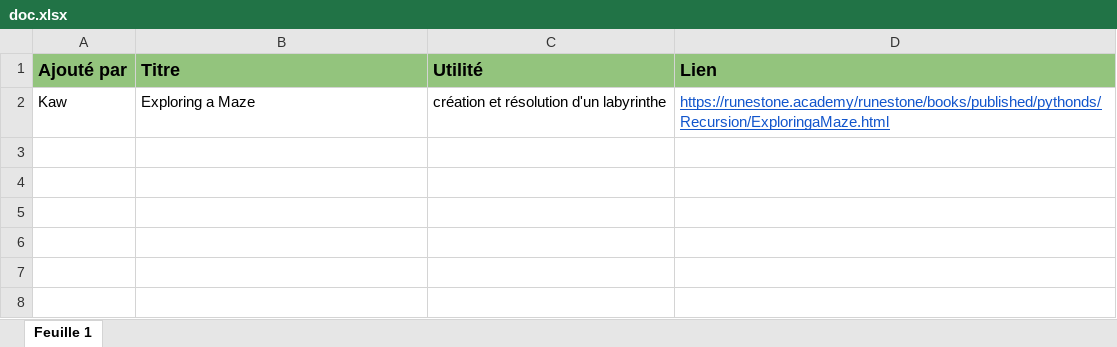
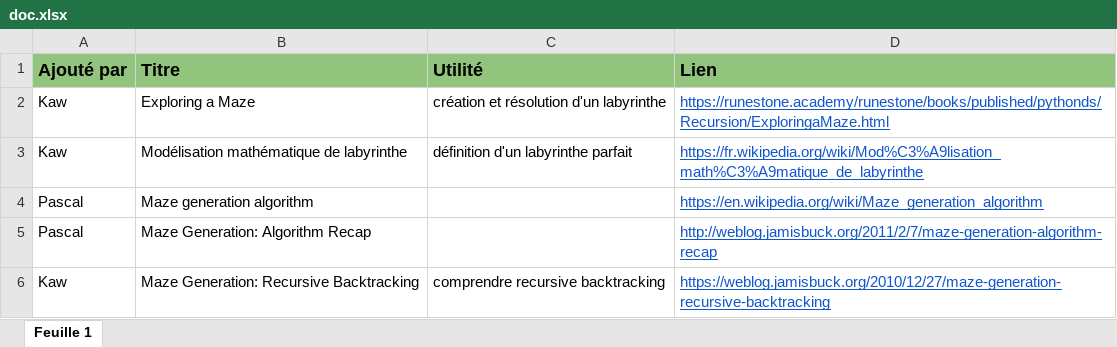
Before and after one commit to eltarr-kawther/Maze, an Excel workbook: doc.xlsx, sheet Feuille 1, drawn as a sheet; values as stored, in another font and other column widths than the file's, no borders; charts and pictures not drawn; the diff names each change by its address in the sheet, - before the commit and + after, or states it on an @@ line.

```diff
--- a/doc.xlsx (sheet Feuille 1)
+++ b/doc.xlsx (sheet Feuille 1)
+row 3: Kaw | Modélisation mathématique de labyrinthe | définition d'un labyrinthe parfait | https://fr.wikipedia.org/wiki/Mod%C3%A9lisation_math%C3%A9matique_de_labyrinthe
+row 4: Pascal | Maze generation algorithm |  | https://en.wikipedia.org/wiki/Maze_generation_algorithm
+row 5: Pascal | Maze Generation: Algorithm Recap |  | http://weblog.jamisbuck.org/2011/2/7/maze-generation-algorithm-recap
+row 6: Kaw | Maze Generation: Recursive Backtracking | comprendre recursive backtracking | https://weblog.jamisbuck.org/2010/12/27/maze-generation-recursive-backtracking
```
Also changed, not shown: charts or pictures, 1 other file.
